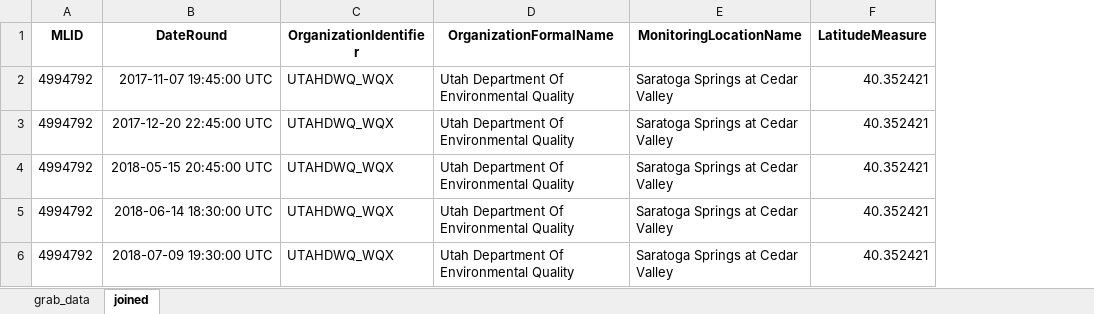
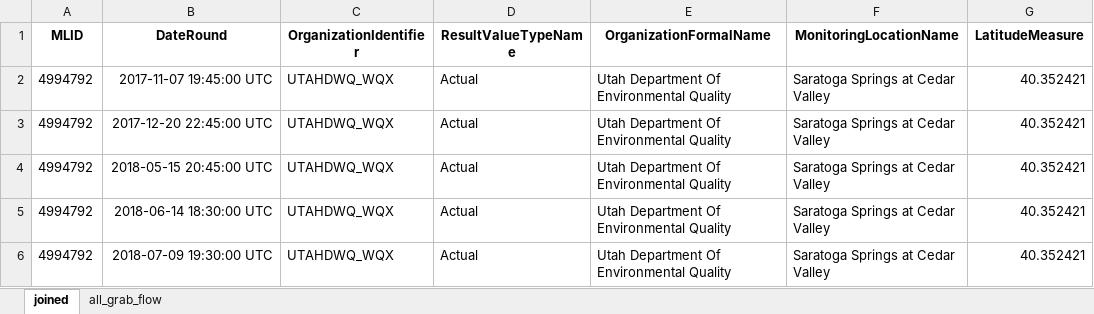
Before and after one commit to KateriSalk/UtahLake_CNPMassBalance, an Excel workbook: Code/joined_pt_data.xlsx, sheet joined, drawn as a sheet; only a part is shown; values as stored, in another font and other column widths than the file's, no borders; the diff covers the shown part only; the diff names each change by its address in the sheet, - before the commit and + after, or states it on an @@ line.

Commit message:
Pressure transducer/stage relationship 2020 data fixed

```diff
--- a/Code/joined_pt_data.xlsx (sheet joined)
+++ b/Code/joined_pt_data.xlsx (sheet joined)
-sheet tab: grab_data
+sheet tab: all_grab_flow
+column D (ResultValueTypeName), rows 2-6: all Actual
```
Also changed, not shown: 4 added rows, 1 removed row and 270 edited cells elsewhere in this sheet, 5 other files.
